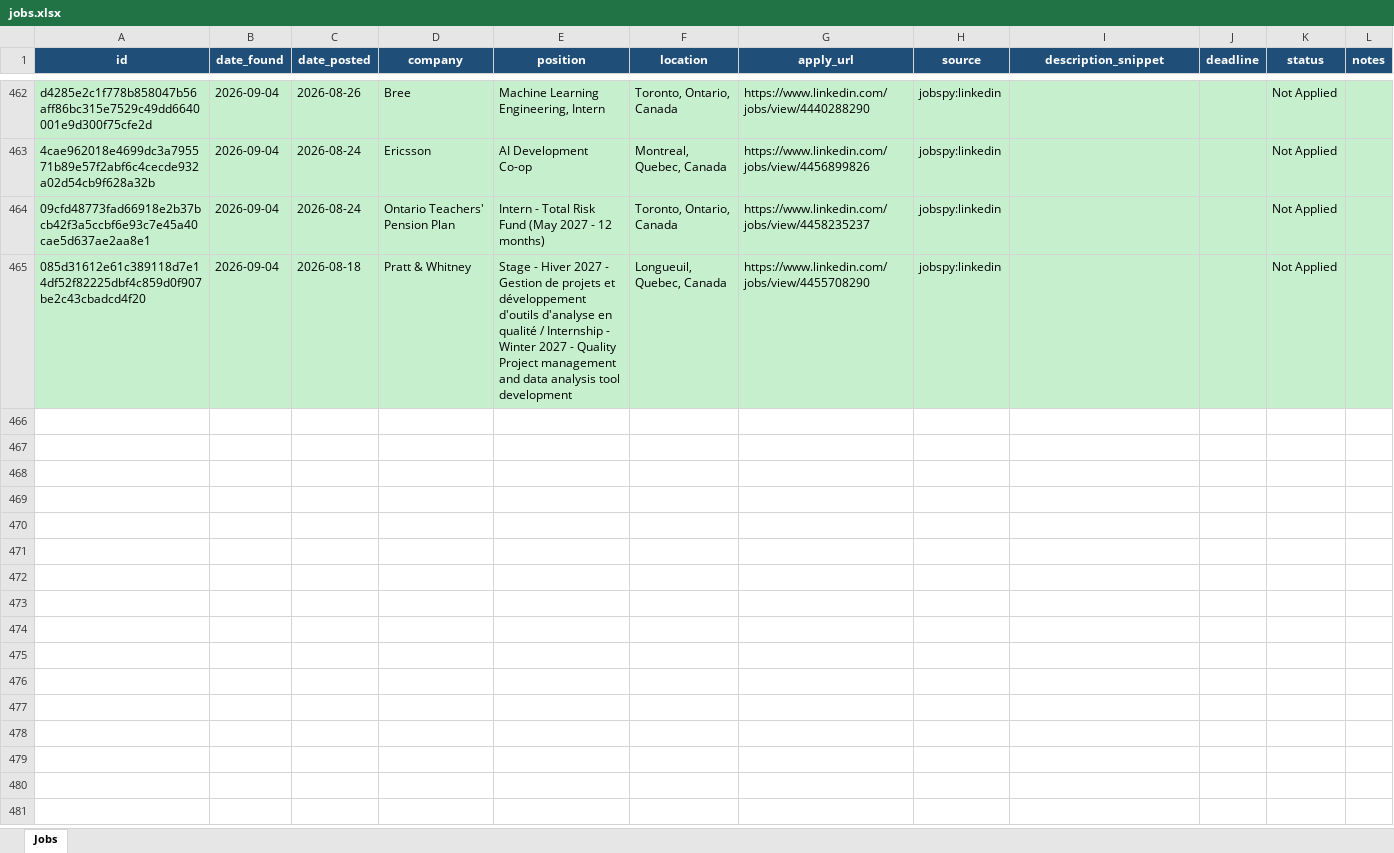
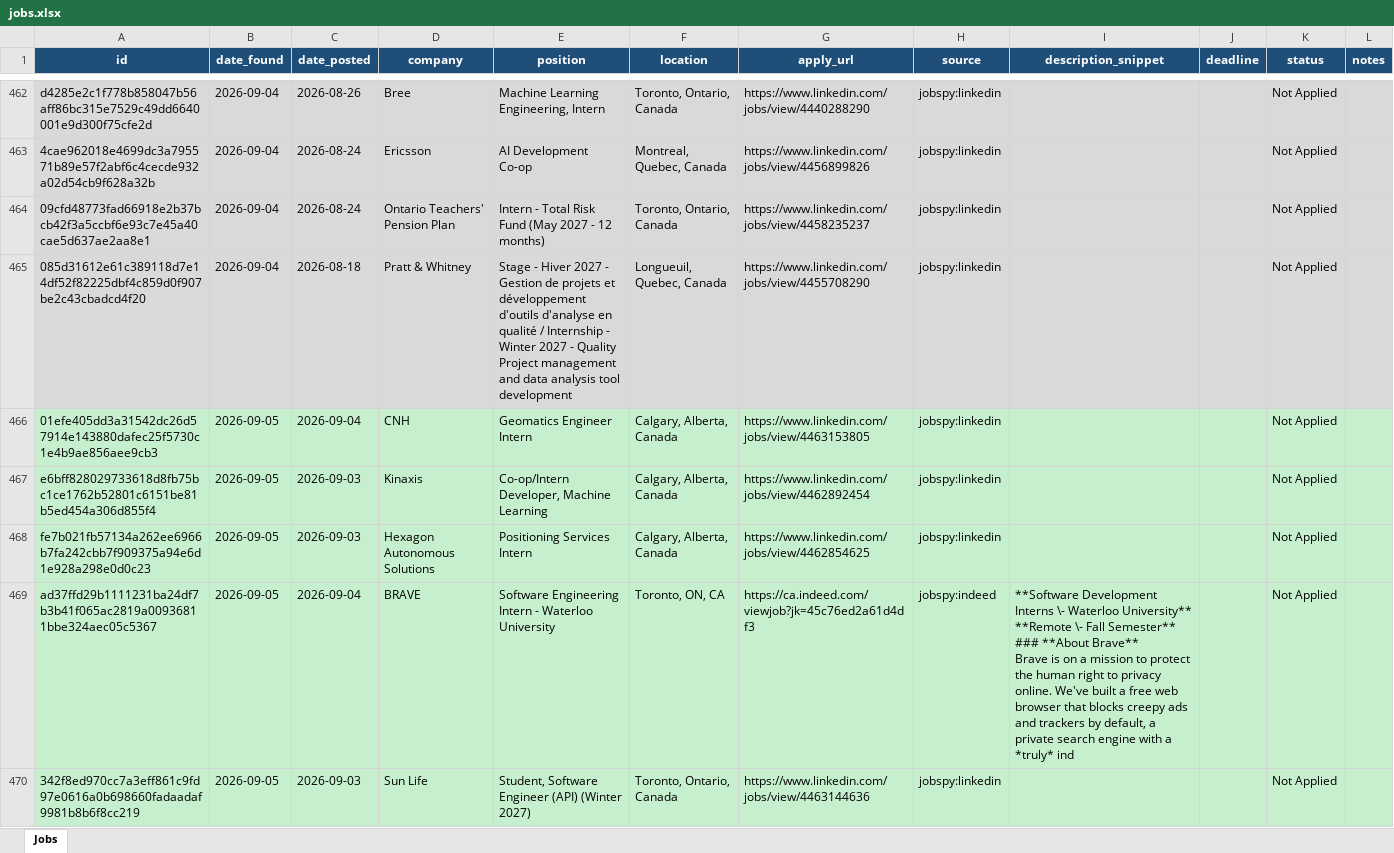
Before and after one commit to kunj406962/job-agent, an Excel workbook: data/jobs.xlsx, sheet Jobs, drawn as a sheet; only a part is shown, gaps mark what is left out; values as stored, in another font and other column widths than the file's, no borders; ↵ is a line break in a cell; the diff covers the shown part only; the diff names each change by its address in the sheet, - before the commit and + after, or states it on an @@ line.

```diff
--- a/data/jobs.xlsx (sheet Jobs)
+++ b/data/jobs.xlsx (sheet Jobs)
+row 466: 01efe405dd3a31542dc26d57914e143880dafec25f5730c1e4b9ae856aee9cb3 | 2026-09-05 | 2026-09-04 | CNH | Geomatics Engineer Intern | Calgary, Alberta, Canada | https://www.linkedin.com/jobs/view/4463153805 | jobspy:linkedin |  |  | Not Applied
+row 467: e6bff828029733618d8fb75bc1ce1762b52801c6151be81b5ed454a306d855f4 | 2026-09-05 | 2026-09-03 | Kinaxis | Co-op/Intern Developer, Machine Learning | Calgary, Alberta, Canada | https://www.linkedin.com/jobs/view/4462892454 | jobspy:linkedin |  |  | Not Applied
+row 468: fe7b021fb57134a262ee6966b7fa242cbb7f909375a94e6d1e928a298e0d0c23 | 2026-09-05 | 2026-09-03 | Hexagon Autonomous Solutions | Positioning Services Intern | Calgary, Alberta, Canada | https://www.linkedin.com/jobs/view/4462854625 | jobspy:linkedin |  |  | Not Applied
+row 469: ad37ffd29b1111231ba24df7b3b41f065ac2819a00936811bbe324aec05c5367 | 2026-09-05 | 2026-09-04 | BRAVE | Software Engineering Intern - Waterloo University | Toronto, ON, CA | https://ca.indeed.com/viewjob?jk=45c76ed2a61d4df3 | jobspy:indeed | **Software Development Interns \- Waterloo University** ↵ **Remote \- Fall Semester** ↵ ### **About Brave** ↵ Brave is on a mission to protect the human right to privacy online. We've built a free web browser that blocks creepy ads and trackers by default, a private search engine with a *truly* ind |  | Not Applied
+row 470: 342f8ed970cc7a3eff861c9fd97e0616a0b698660fadaadaf9981b8b6f8cc219 | 2026-09-05 | 2026-09-03 | Sun Life | Student, Software Engineer (API) (Winter 2027) | Toronto, Ontario, Canada | https://www.linkedin.com/jobs/view/4463144636 | jobspy:linkedin |  |  | Not Applied
```
Also changed, not shown: 45 added rows elsewhere in this sheet.
